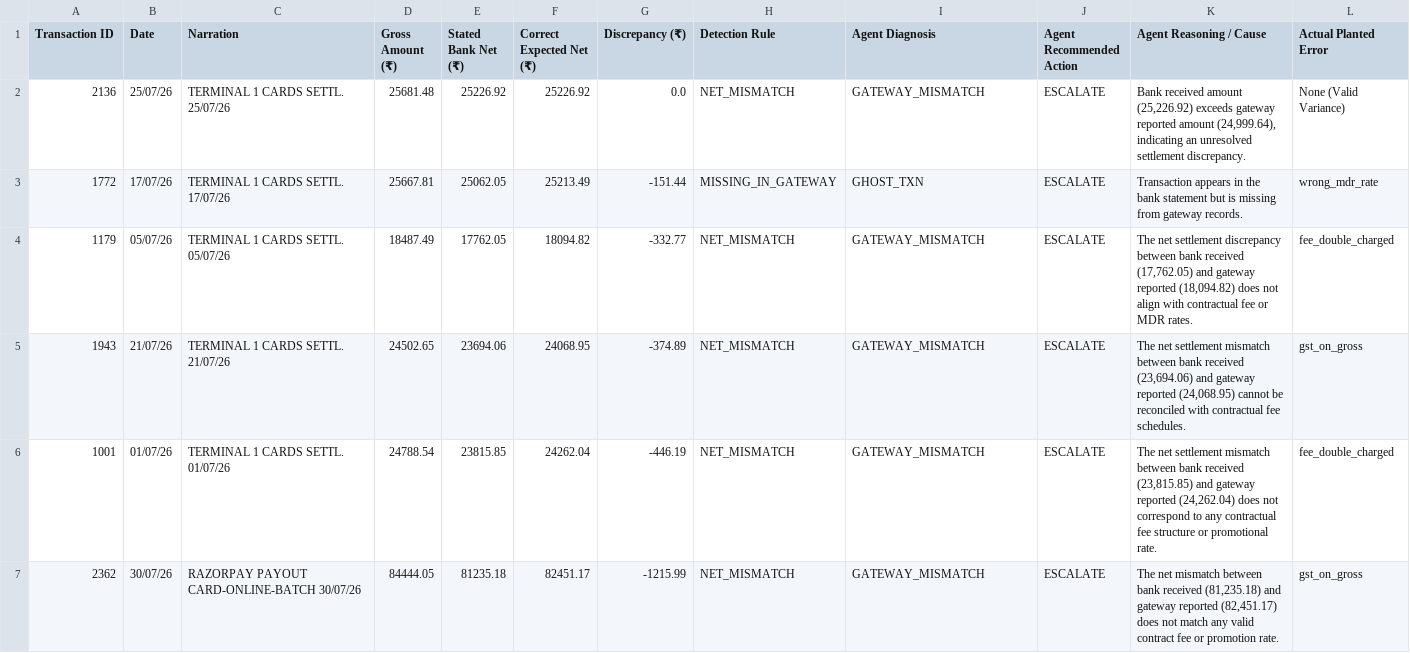
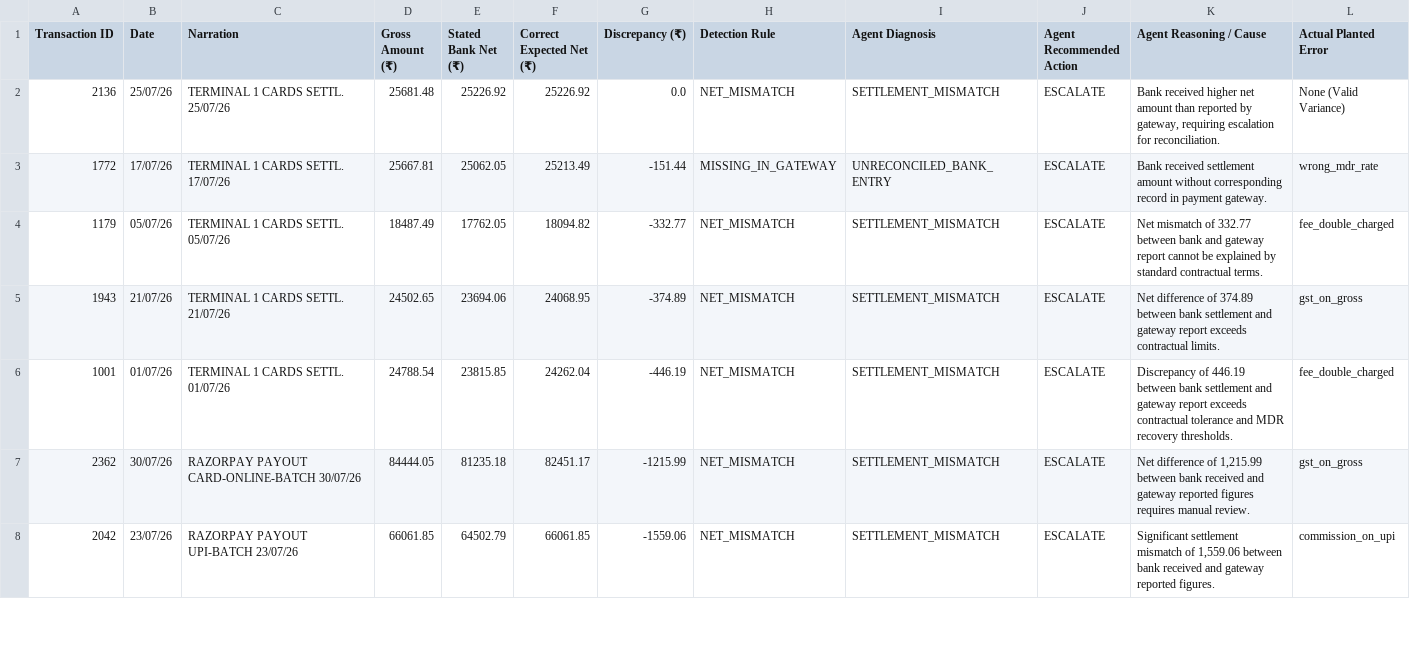
Before and after one commit to nehalabbott/ai-finance-controller, a CSV file: output/reconciliation_audit_sheet.csv, drawn as a sheet; only a part is shown; the diff covers the shown part only.

```diff
--- a/output/reconciliation_audit_sheet.csv
+++ b/output/reconciliation_audit_sheet.csv
@@ -1,7 +1,8 @@
 Transaction ID,Date,Narration,Gross Amount (₹),Stated Bank Net (₹),Correct Expected Net (₹),Discrepancy (₹),Detection Rule,Agent Diagnosis,Agent Recommended Action,Agent Reasoning / Cause,Actual Planted Error
-2136,25/07/26,TERMINAL 1 CARDS SETTL. 25/07/26,25681.48,25226.92,25226.92,0.0,NET_MISMATCH,GATEWAY_MISMATCH,ESCALATE,"Bank received amount (25,226.92) exceeds gateway reported amount (24,999.64), indicating an unresolved settlement discrepancy.",None (Valid Variance)
-1772,17/07/26,TERMINAL 1 CARDS SETTL. 17/07/26,25667.81,25062.05,25213.49,-151.44,MISSING_IN_GATEWAY,GHOST_TXN,ESCALATE,Transaction appears in the bank statement but is missing from gateway records.,wrong_mdr_rate
-1179,05/07/26,TERMINAL 1 CARDS SETTL. 05/07/26,18487.49,17762.05,18094.82,-332.77,NET_MISMATCH,GATEWAY_MISMATCH,ESCALATE,"The net settlement discrepancy between bank received (17,762.05) and gateway reported (18,094.82) does not align with contractual fee or MDR rates.",fee_double_charged
-1943,21/07/26,TERMINAL 1 CARDS SETTL. 21/07/26,24502.65,23694.06,24068.95,-374.89,NET_MISMATCH,GATEWAY_MISMATCH,ESCALATE,"The net settlement mismatch between bank received (23,694.06) and gateway reported (24,068.95) cannot be reconciled with contractual fee schedules.",gst_on_gross
-1001,01/07/26,TERMINAL 1 CARDS SETTL. 01/07/26,24788.54,23815.85,24262.04,-446.19,NET_MISMATCH,GATEWAY_MISMATCH,ESCALATE,"The net settlement mismatch between bank received (23,815.85) and gateway reported (24,262.04) does not correspond to any contractual fee structure or promotional rate.",fee_double_charged
-2362,30/07/26,RAZORPAY PAYOUT CARD-ONLINE-BATCH 30/07/26,84444.05,81235.18,82451.17,-1215.99,NET_MISMATCH,GATEWAY_MISMATCH,ESCALATE,"The net mismatch between bank received (81,235.18) and gateway reported (82,451.17) does not match any valid contract fee or promotion rate.",gst_on_gross
+2136,25/07/26,TERMINAL 1 CARDS SETTL. 25/07/26,25681.48,25226.92,25226.92,0.0,NET_MISMATCH,SETTLEMENT_MISMATCH,ESCALATE,"Bank received higher net amount than reported by gateway, requiring escalation for reconciliation.",None (Valid Variance)
+1772,17/07/26,TERMINAL 1 CARDS SETTL. 17/07/26,25667.81,25062.05,25213.49,-151.44,MISSING_IN_GATEWAY,UNRECONCILED_BANK_ENTRY,ESCALATE,Bank received settlement amount without corresponding record in payment gateway.,wrong_mdr_rate
+1179,05/07/26,TERMINAL 1 CARDS SETTL. 05/07/26,18487.49,17762.05,18094.82,-332.77,NET_MISMATCH,SETTLEMENT_MISMATCH,ESCALATE,Net mismatch of 332.77 between bank and gateway report cannot be explained by standard contractual terms.,fee_double_charged
+1943,21/07/26,TERMINAL 1 CARDS SETTL. 21/07/26,24502.65,23694.06,24068.95,-374.89,NET_MISMATCH,SETTLEMENT_MISMATCH,ESCALATE,Net difference of 374.89 between bank settlement and gateway report exceeds contractual limits.,gst_on_gross
+1001,01/07/26,TERMINAL 1 CARDS SETTL. 01/07/26,24788.54,23815.85,24262.04,-446.19,NET_MISMATCH,SETTLEMENT_MISMATCH,ESCALATE,Discrepancy of 446.19 between bank settlement and gateway report exceeds contractual tolerance and MDR recovery thresholds.,fee_double_charged
+2362,30/07/26,RAZORPAY PAYOUT CARD-ONLINE-BATCH 30/07/26,84444.05,81235.18,82451.17,-1215.99,NET_MISMATCH,SETTLEMENT_MISMATCH,ESCALATE,"Net difference of 1,215.99 between bank received and gateway reported figures requires manual review.",gst_on_gross
+2042,23/07/26,RAZORPAY PAYOUT UPI-BATCH 23/07/26,66061.85,64502.79,66061.85,-1559.06,NET_MISMATCH,SETTLEMENT_MISMATCH,ESCALATE,"Significant settlement mismatch of 1,559.06 between bank received and gateway reported figures.",commission_on_upi
```
Also changed, not shown: 1 removed row and 27 edited cells elsewhere in this file, output/agent_resolutions.csv, 4 other files.
